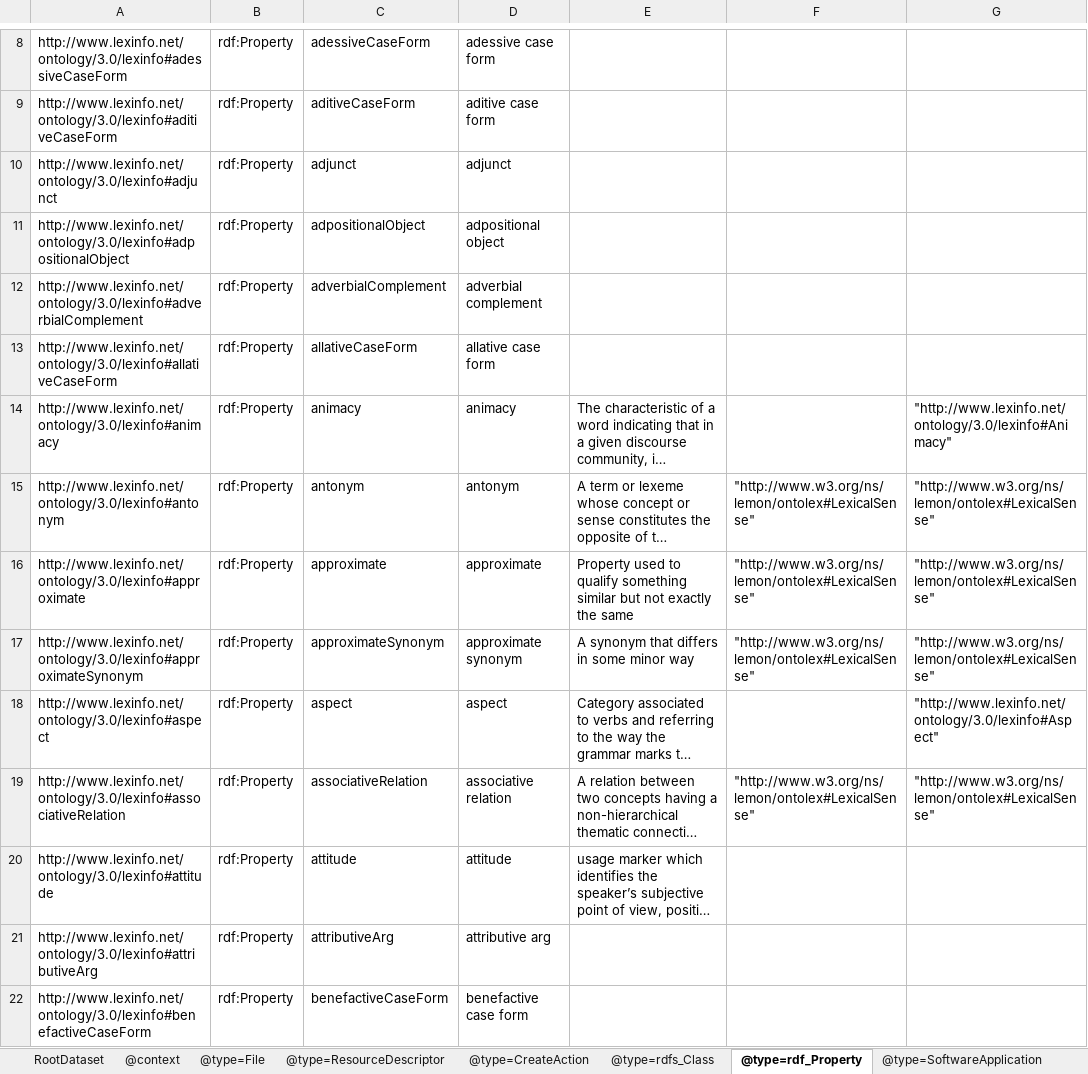
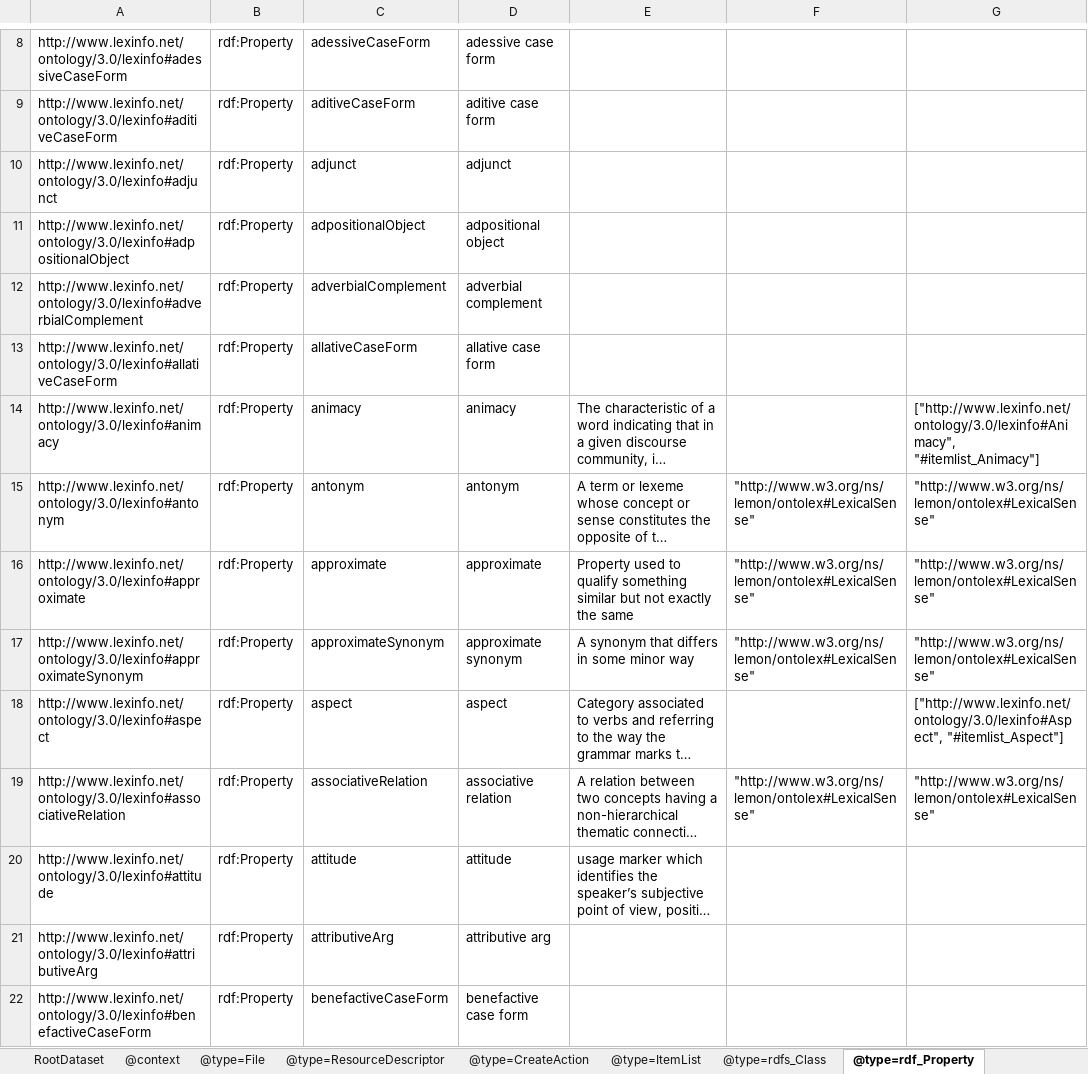
Before and after one commit to Language-Research-Technology/ro-crate-masp, an Excel workbook: schemas/lexinfo/schema-crate/ro-crate-metadata.xlsx, sheet @type=rdf_Property, drawn as a sheet; only a part is shown, gaps mark what is left out; long unchanged cells end in …; values as stored, in another font and other column widths than the file's, no borders; the diff covers the shown part only; the diff names each change by its address in the sheet, - before the commit and + after, or states it on an @@ line.

```diff
--- a/schemas/lexinfo/schema-crate/ro-crate-metadata.xlsx (sheet @type=rdf_Property)
+++ b/schemas/lexinfo/schema-crate/ro-crate-metadata.xlsx (sheet @type=rdf_Property)
+sheet tab: @type=ItemList
-G14: "http://www.lexinfo.net/ontology/3.0/lexinfo#Animacy"
+G14: ["http://www.lexinfo.net/ontology/3.0/lexinfo#Animacy", "#itemlist_Animacy"]
-G18: "http://www.lexinfo.net/ontology/3.0/lexinfo#Aspect"
+G18: ["http://www.lexinfo.net/ontology/3.0/lexinfo#Aspect", "#itemlist_Aspect"]
```
Also changed, not shown: 23 edited cells elsewhere in this sheet, sheet @type=ResourceDescriptor, sheet @type=CreateAction, other sheet tabs, schemas/oa/schema-crate/ro-crate-metadata.xlsx, 11 other files.
